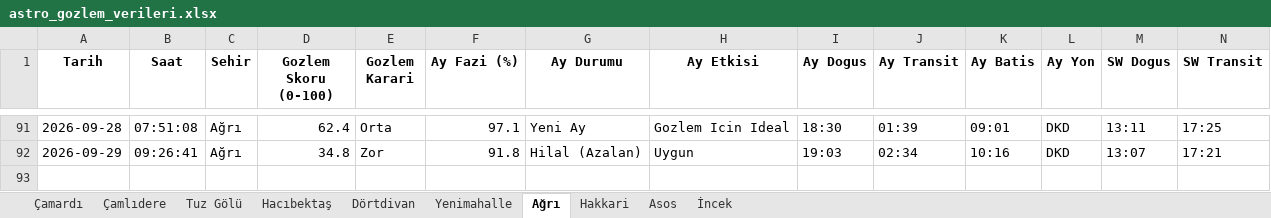
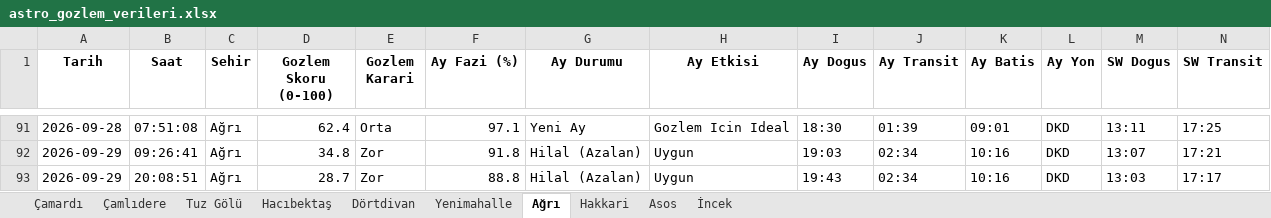
Before and after one commit to muhdogan-max/astro-gozlem, an Excel workbook: HavaTakip/astro_gozlem_verileri.xlsx, sheet Ağrı, drawn as a sheet; only a part is shown, gaps mark what is left out; values as stored, in another font and other column widths than the file's, no borders; rows hold the shown columns only; the diff names each change by its address in the sheet, - before the commit and + after, or states it on an @@ line.

```diff
--- a/HavaTakip/astro_gozlem_verileri.xlsx (sheet Ağrı)
+++ b/HavaTakip/astro_gozlem_verileri.xlsx (sheet Ağrı)
+row 93: 2026-09-29 | 20:08:51 | Ağrı | 28.7 | Zor | 88.8 | Hilal (Azalan) | Uygun | 19:43 | 02:34 | 10:16 | DKD | 13:03 | 17:17
```
Also changed, not shown: sheet Hakkari, sheet Dörtdivan, sheet Asos, sheet İncek, sheet Çamardı, sheet Tuz Gölü, 3 more sheets.
